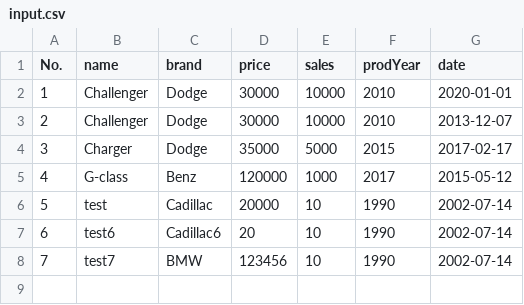
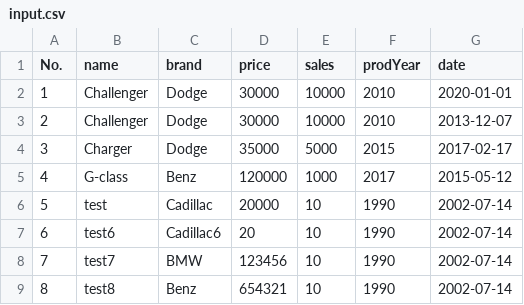
Before and after one commit to maryamsharifinia/createDsl, a CSV file: my_dsl/input.csv, drawn as a sheet.

```diff
--- a/my_dsl/input.csv
+++ b/my_dsl/input.csv
@@ -8 +8,2 @@ No.,name,brand,price,sales,prodYear,date
 7,test7,BMW,123456,10,1990,2002-07-14
+8,test8,Benz,654321,10,1990,2002-07-14
```
Also changed, not shown: 8 other files.
